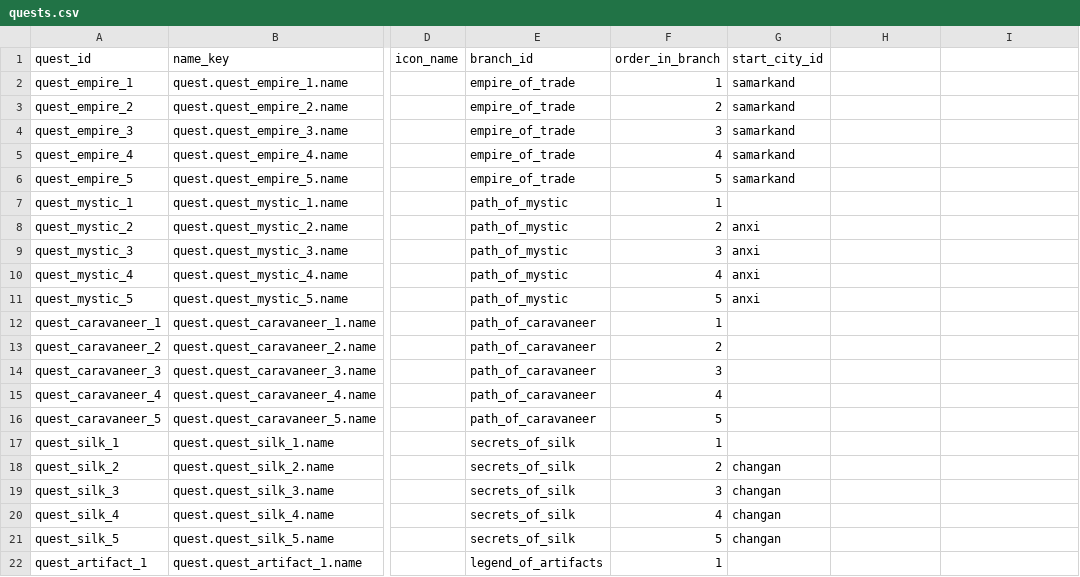
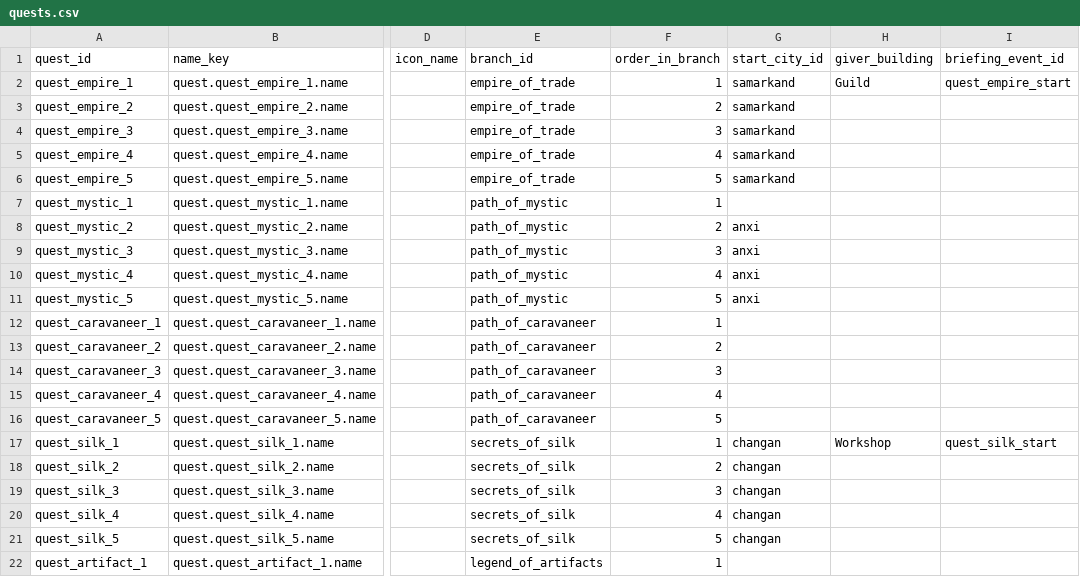
Before and after one commit to D9eka/SilkPathJourney, a CSV file: Assets/Internal/Data/__source_csv/quests.csv, drawn as a sheet; only a part is shown, gaps mark what is left out; the diff names each change by its address in the sheet, - before the commit and + after, or states it on an @@ line.

Commit message:
Квесты от зданий гильдии, мастерской и таверны
- В QuestData добавлены поля GiverBuilding и BriefingEventId, quests.csv и QuestsTable получили соответствующие колонки; quest_stages.csv лишён trigger_event_id у stage_accept, так как принятие теперь идёт через диалог в здании-квестодателе
- QuestRepository получил GetAvailableForBuilding/HasAvailableInCity/HasActiveStageInCity, QuestCityIndicatorService переписан на эти методы, QuestRewardApplier очищен от неиспользуемых методов
- BuildingQuestSlotViewModel выставляет Observable<BuildingQuestSlotState?> слота квеста; экраны Guild/Tavern/Workshop подписываются и рендерят QuestCardView через общий VM, EventSelector исключает квестовые события из случайного пула, чтобы они срабатывали только через здания
- В Guild добавлен InteractionScreen, в event_choice_outcomes выдача ковра в награду за квест empire-1

```diff
--- a/Assets/Internal/Data/__source_csv/quests.csv
+++ b/Assets/Internal/Data/__source_csv/quests.csv
-H1: (empty)
+H1: giver_building
-I1: (empty)
+I1: briefing_event_id
-H2 (giver_building): (empty)
+H2 (giver_building): Guild
-I2 (briefing_event_id): (empty)
+I2 (briefing_event_id): quest_empire_start
-G17 (start_city_id): (empty)
+G17 (start_city_id): changan
-H17 (giver_building): (empty)
+H17 (giver_building): Workshop
-I17 (briefing_event_id): (empty)
+I17 (briefing_event_id): quest_silk_start
```
Also changed, not shown: Assets/Internal/Data/__source_csv/buildings.csv, Assets/Internal/Data/__source_csv/event_choice_outcomes.csv, 42 other files.
